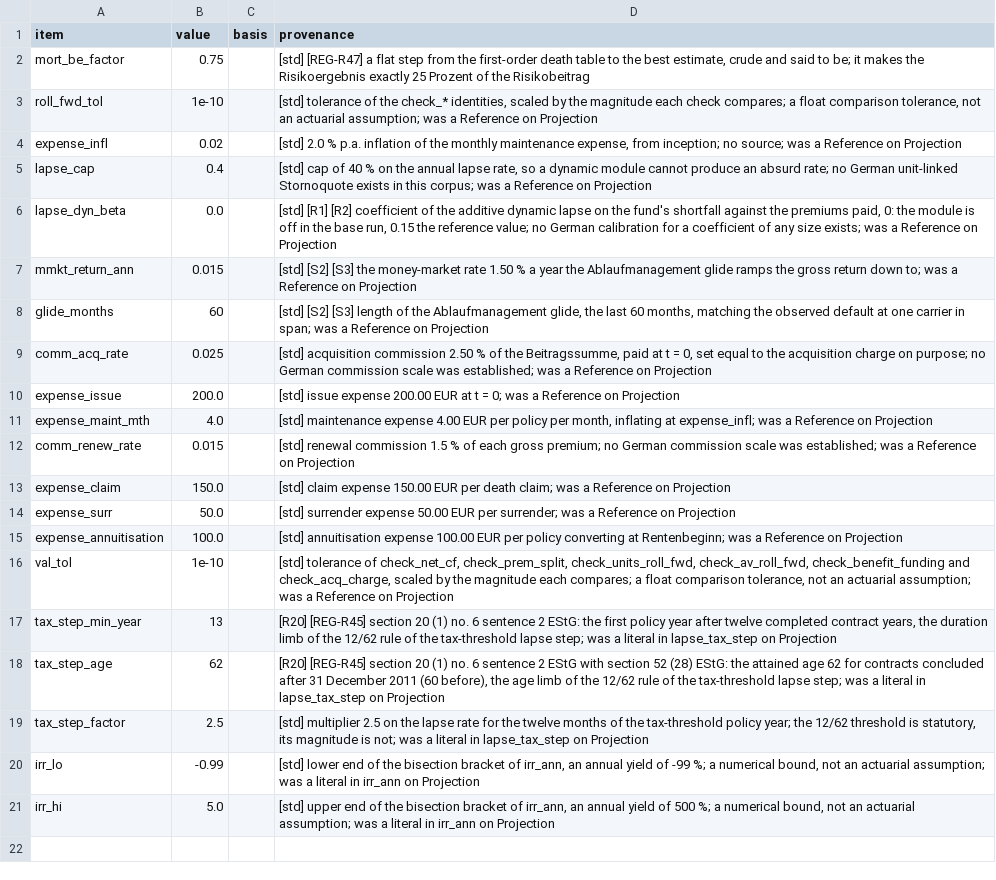
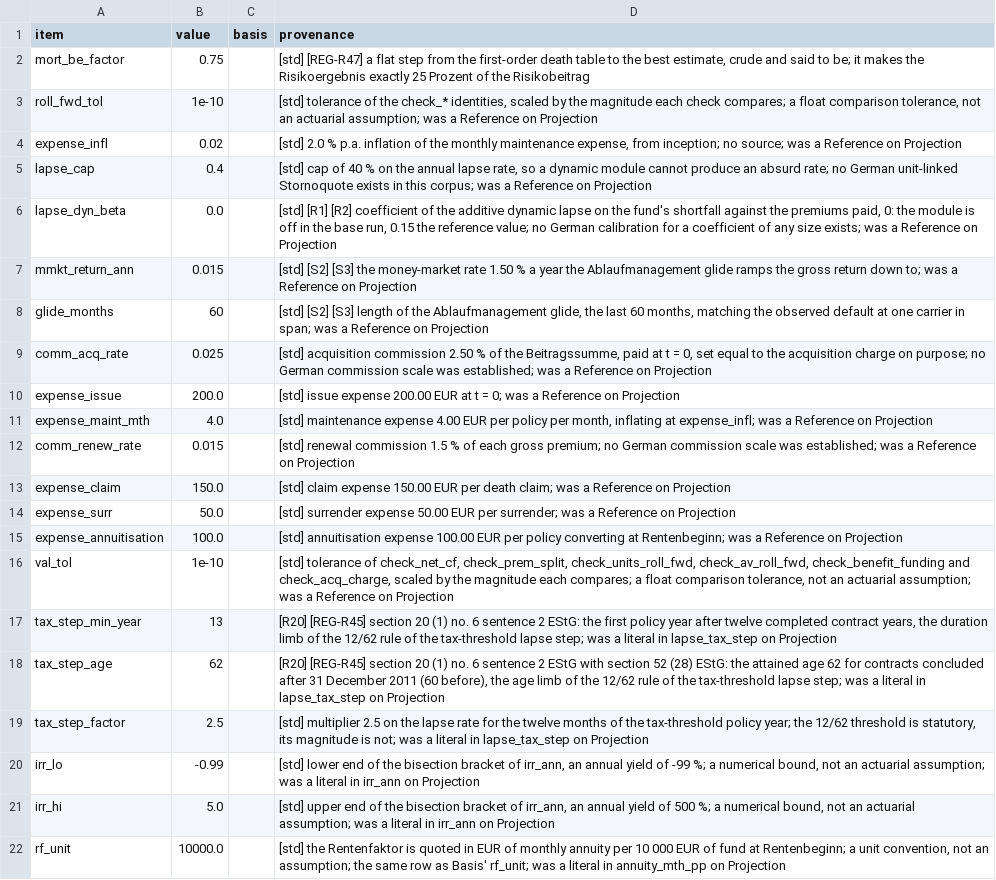
Before and after one commit to Degelmann-Solutions/delib-testbed, a CSV file: products/fondsgebundene_rentenversicherung/param_tariff_type.csv, drawn as a sheet; the diff names each change by its address in the sheet, - before the commit and + after, or states it on an @@ line.

```diff
--- a/products/fondsgebundene_rentenversicherung/param_tariff_type.csv
+++ b/products/fondsgebundene_rentenversicherung/param_tariff_type.csv
+row 22: rf_unit | 10000.0 |  | [std] the Rentenfaktor is quoted in EUR of monthly annuity per 10 000 EUR of fund at Rentenbeginn; a unit convention, not an assumption; the same row as Basis' rf_unit; was a literal in annuity_mth_pp on Projection
```
Also changed, not shown: products/indexpolice/param_tariff_type.csv, products/klassische_rentenversicherung/param_tariff_type.csv, 16 other files.
